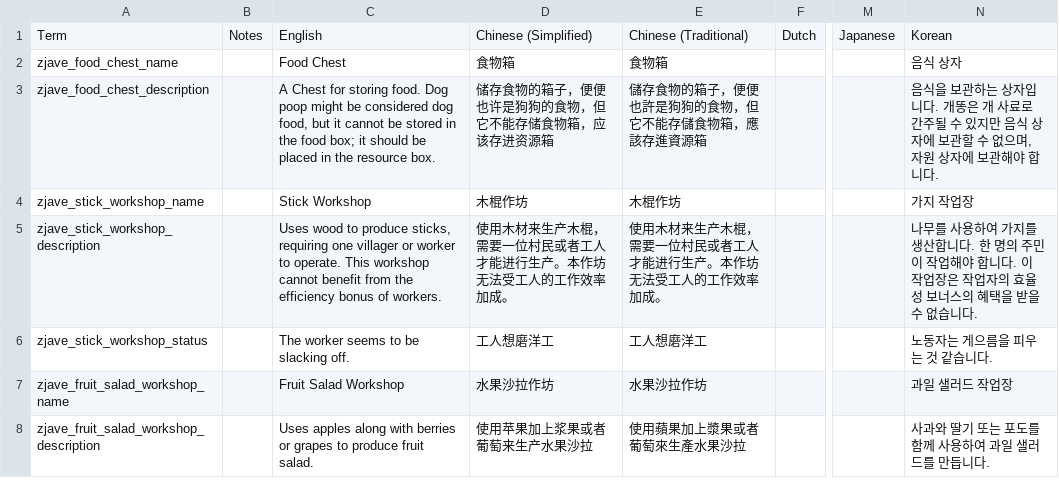
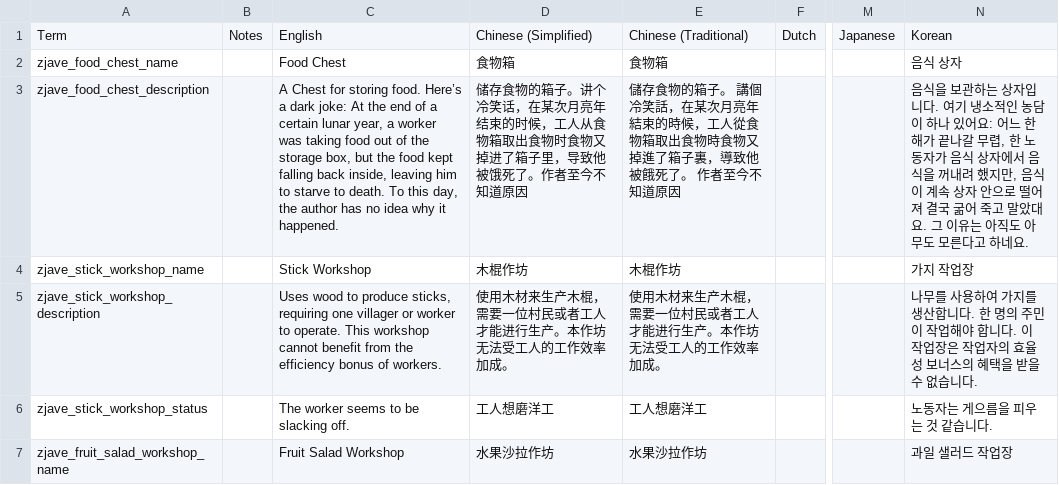
Before and after one commit to zoujiawei6/stackland-plus, a TSV file: localization.tsv, drawn as a sheet; only a part is shown, gaps mark what is left out; the shorter side is filled out with more unchanged rows; the diff names each change by its address in the sheet, - before the commit and + after, or states it on an @@ line.

```diff
--- a/localization.tsv
+++ b/localization.tsv
-C3: …storing food. Dog poop might be considered dog food, but it cannot be stored in the food box; it should be placed in the resource box.
+C3: …storing food. Here’s a dark joke: At the end of a certain lunar year, a worker was taking food out of the storage box, but the food kept falling back inside, leaving him to starve to death. To this day, the author has no idea why it happened.
-D3: …物的箱子，便便也许是狗狗的食物，但它不能存储食物箱，应该存进资源箱
+D3: …物的箱子。讲个冷笑话，在某次月亮年结束的时候，工人从食物箱取出食物时食物又掉进了箱子里，导致他被饿死了。作者至今不知道原因
-E3: …物的箱子，便便也許是狗狗的食物，但它不能存儲食物箱，應該存進資源箱
+E3: …物的箱子。 講個冷笑話，在某次月亮年結束的時候，工人從食物箱取出食物時食物又掉進了箱子裏，導致他被餓死了。 作者至今不知道原因
-N3: …입니다. 개똥은 개 사료로 간주될 수 있지만 음식 상자에 보관할 수 없으며, 자원 상자에 보관해야 합니다.
+N3: …입니다. 여기 냉소적인 농담이 하나 있어요: 어느 한 해가 끝나갈 무렵, 한 노동자가 음식 상자에서 음식을 꺼내려 했지만, 음식이 계속 상자 안으로 떨어져 결국 굶어 죽고 말았대요. 그 이유는 아직도 아무도 모른다고 하네요.
```
Also changed, not shown: 3 other files.
